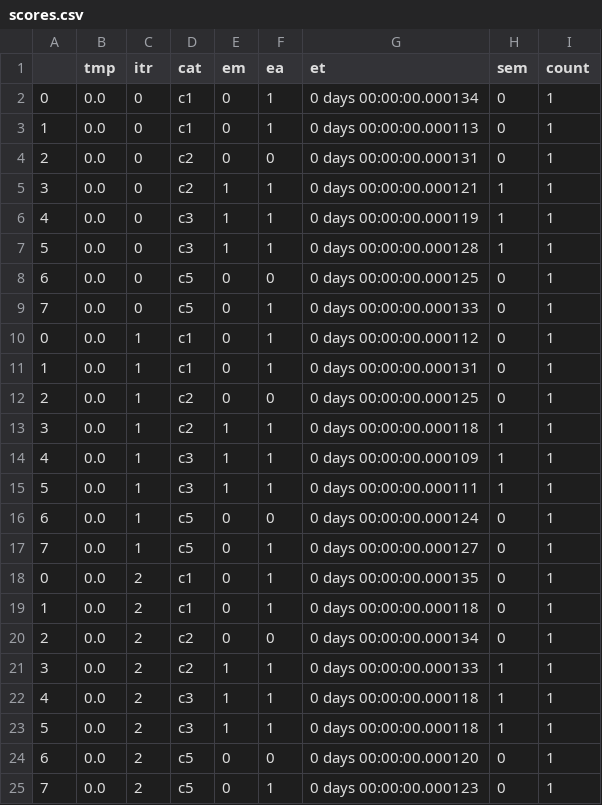
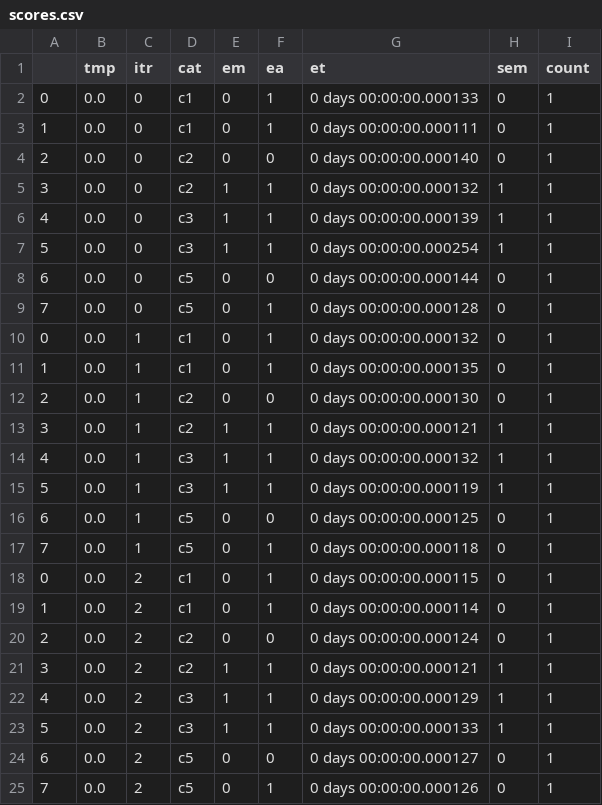
Before and after one commit to sepideh-abedini/SQLyzr, a CSV file: scores.csv, drawn as a sheet.

Commit message:
add data aug

```diff
--- a/scores.csv
+++ b/scores.csv
@@ -1,25 +1,25 @@
 ,tmp,itr,cat,em,ea,et,sem,count
-0,0.0,0,c1,0,1,0 days 00:00:00.000134,0,1
-1,0.0,0,c1,0,1,0 days 00:00:00.000113,0,1
-2,0.0,0,c2,0,0,0 days 00:00:00.000131,0,1
-3,0.0,0,c2,1,1,0 days 00:00:00.000121,1,1
-4,0.0,0,c3,1,1,0 days 00:00:00.000119,1,1
-5,0.0,0,c3,1,1,0 days 00:00:00.000128,1,1
-6,0.0,0,c5,0,0,0 days 00:00:00.000125,0,1
-7,0.0,0,c5,0,1,0 days 00:00:00.000133,0,1
-0,0.0,1,c1,0,1,0 days 00:00:00.000112,0,1
-1,0.0,1,c1,0,1,0 days 00:00:00.000131,0,1
-2,0.0,1,c2,0,0,0 days 00:00:00.000125,0,1
-3,0.0,1,c2,1,1,0 days 00:00:00.000118,1,1
-4,0.0,1,c3,1,1,0 days 00:00:00.000109,1,1
-5,0.0,1,c3,1,1,0 days 00:00:00.000111,1,1
-6,0.0,1,c5,0,0,0 days 00:00:00.000124,0,1
-7,0.0,1,c5,0,1,0 days 00:00:00.000127,0,1
-0,0.0,2,c1,0,1,0 days 00:00:00.000135,0,1
-1,0.0,2,c1,0,1,0 days 00:00:00.000118,0,1
-2,0.0,2,c2,0,0,0 days 00:00:00.000134,0,1
-3,0.0,2,c2,1,1,0 days 00:00:00.000133,1,1
-4,0.0,2,c3,1,1,0 days 00:00:00.000118,1,1
-5,0.0,2,c3,1,1,0 days 00:00:00.000118,1,1
-6,0.0,2,c5,0,0,0 days 00:00:00.000120,0,1
-7,0.0,2,c5,0,1,0 days 00:00:00.000123,0,1
+0,0.0,0,c1,0,1,0 days 00:00:00.000133,0,1
+1,0.0,0,c1,0,1,0 days 00:00:00.000111,0,1
+2,0.0,0,c2,0,0,0 days 00:00:00.000140,0,1
+3,0.0,0,c2,1,1,0 days 00:00:00.000132,1,1
+4,0.0,0,c3,1,1,0 days 00:00:00.000139,1,1
+5,0.0,0,c3,1,1,0 days 00:00:00.000254,1,1
+6,0.0,0,c5,0,0,0 days 00:00:00.000144,0,1
+7,0.0,0,c5,0,1,0 days 00:00:00.000128,0,1
+0,0.0,1,c1,0,1,0 days 00:00:00.000132,0,1
+1,0.0,1,c1,0,1,0 days 00:00:00.000135,0,1
+2,0.0,1,c2,0,0,0 days 00:00:00.000130,0,1
+3,0.0,1,c2,1,1,0 days 00:00:00.000121,1,1
+4,0.0,1,c3,1,1,0 days 00:00:00.000132,1,1
+5,0.0,1,c3,1,1,0 days 00:00:00.000119,1,1
+6,0.0,1,c5,0,0,0 days 00:00:00.000125,0,1
+7,0.0,1,c5,0,1,0 days 00:00:00.000118,0,1
+0,0.0,2,c1,0,1,0 days 00:00:00.000115,0,1
+1,0.0,2,c1,0,1,0 days 00:00:00.000114,0,1
+2,0.0,2,c2,0,0,0 days 00:00:00.000124,0,1
+3,0.0,2,c2,1,1,0 days 00:00:00.000121,1,1
+4,0.0,2,c3,1,1,0 days 00:00:00.000129,1,1
+5,0.0,2,c3,1,1,0 days 00:00:00.000133,1,1
+6,0.0,2,c5,0,0,0 days 00:00:00.000127,0,1
+7,0.0,2,c5,0,1,0 days 00:00:00.000126,0,1
```
Also changed, not shown: 26 other files.
